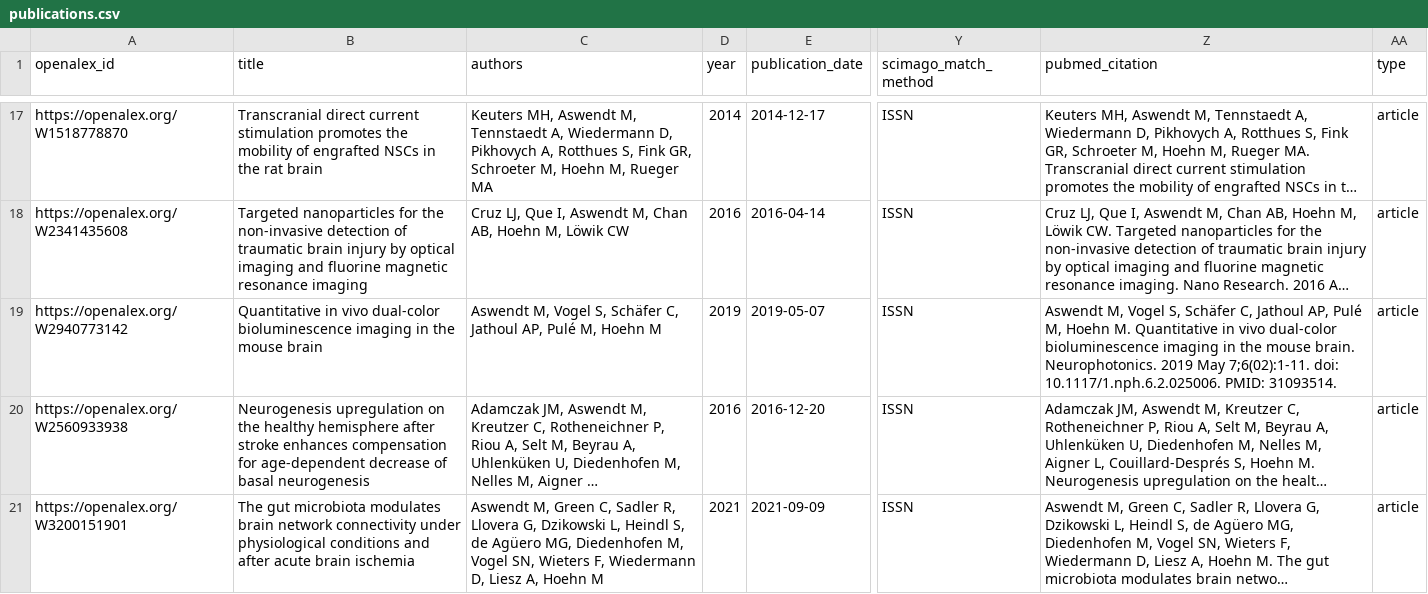
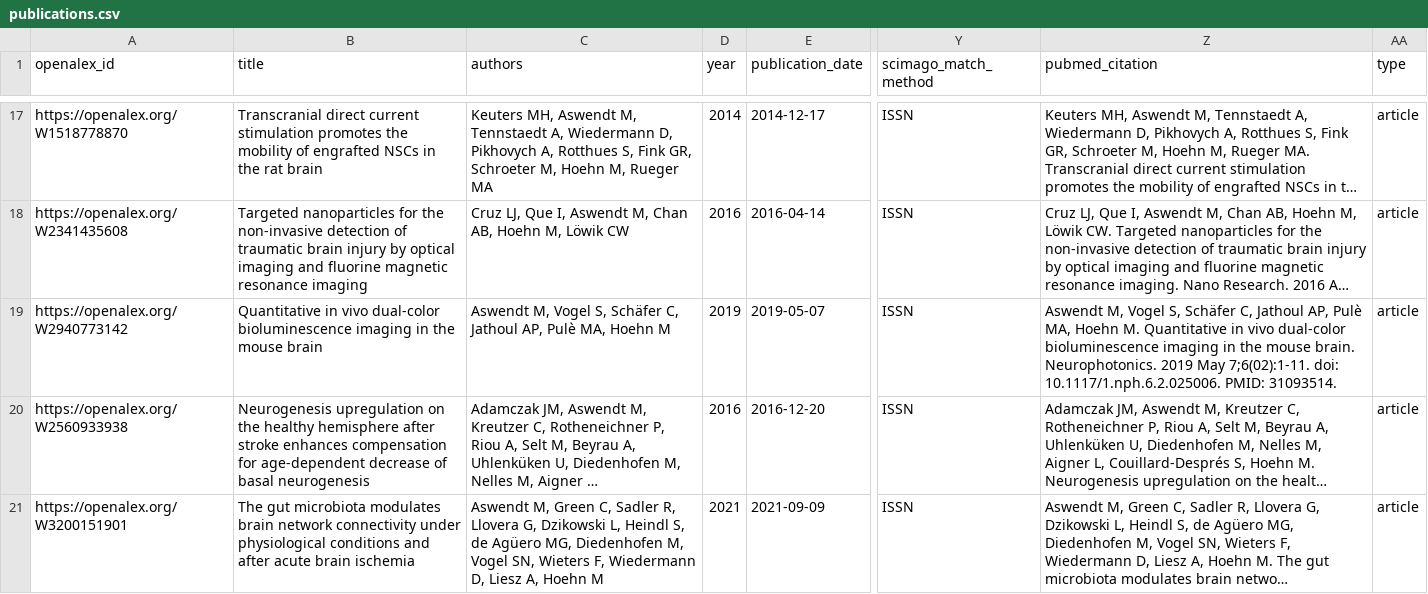
Before and after one commit to Aswendt-Lab/website, a CSV file: data/publications.csv, drawn as a sheet; only a part is shown, gaps mark what is left out; long unchanged cells end in …; the diff names each change by its address in the sheet, - before the commit and + after, or states it on an @@ line.

```diff
--- a/data/publications.csv
+++ b/data/publications.csv
-C19 (authors): …Jathoul AP, Pulé M, Hoehn M
+C19 (authors): …Jathoul AP, Pulè MA, Hoehn M
-Z19 (pubmed_citation): …Jathoul AP, Pulé M, Hoehn M.…
+Z19 (pubmed_citation): …Jathoul AP, Pulè MA, Hoehn M.…
```
Also changed, not shown: 2 other files.
